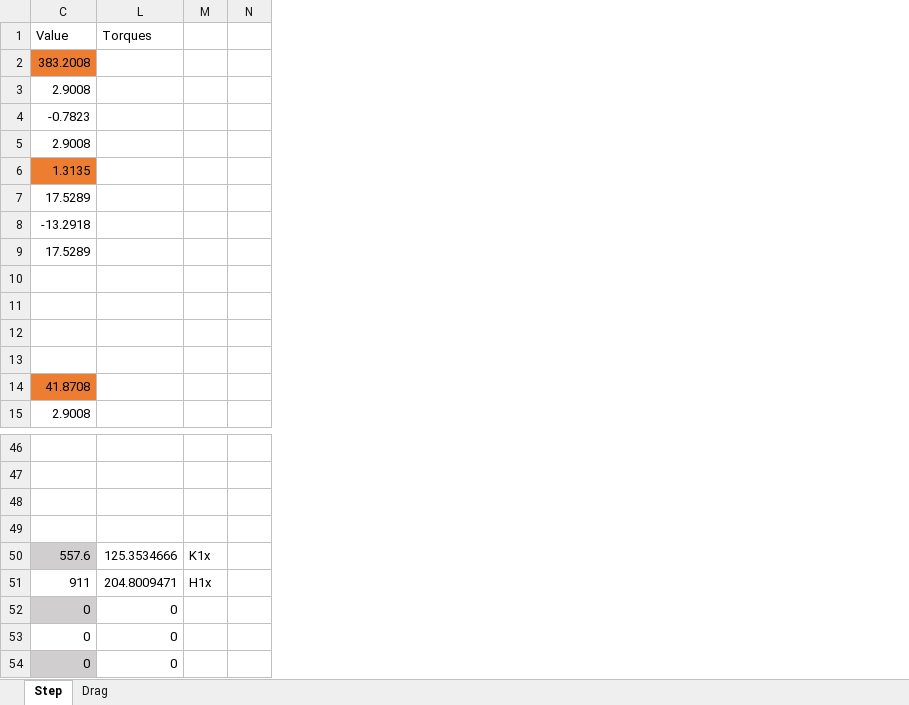
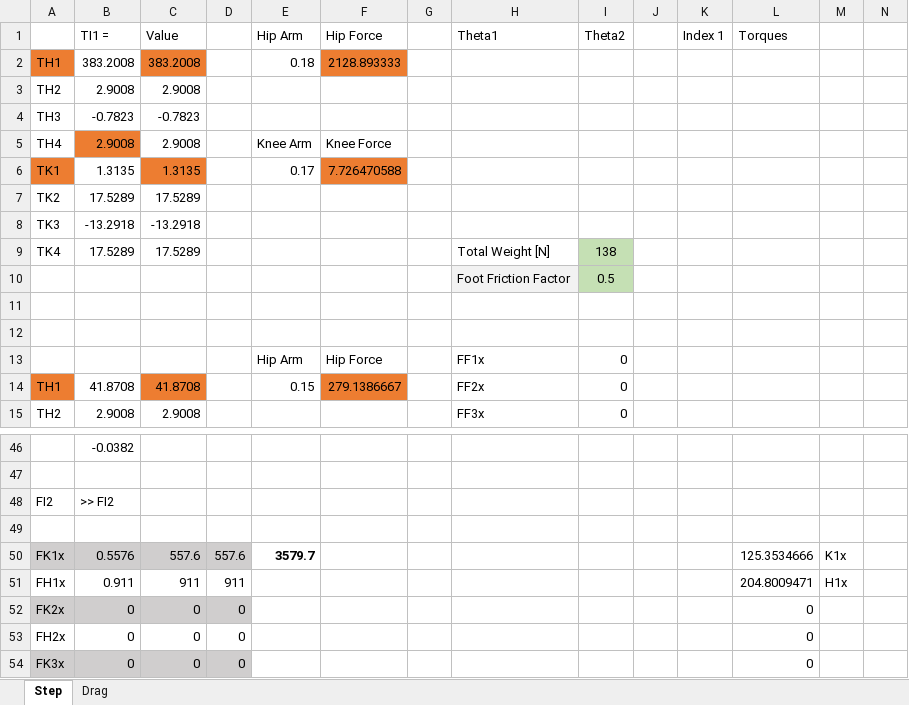
Before and after one commit to Logiant/AgileRoboticControls, an Excel workbook: System Modelling/Mechanical/Finite Elements/Force Calculations.xlsx, sheet Step, drawn as a sheet; only a part is shown, gaps mark what is left out; values as stored, in another font and other column widths than the file's, no borders; rows hold the shown columns only; the diff names each change by its address in the sheet, - before the commit and + after, or states it on an @@ line.

Commit message:
Moved simulation into System Model folder
Originally in Software folder, but that was not correct

```diff
--- a/System Modelling/Mechanical/Finite Elements/Force Calculations.xlsx (sheet Step)
+++ b/System Modelling/Mechanical/Finite Elements/Force Calculations.xlsx (sheet Step)
@@ column A unhidden, rows 2-15: TH1 | TH2 | TH3 | TH4 | TK1 | TK2 | TK3 | TK4 |  |  |  |  | TH1 | TH2; rows 48-54: FI2 |  | FK1x | FH1x | FK2x | FH2x | FK3x @@
@@ column B (TI1 =) unhidden, rows 2-15: 383.2008 | 2.9008 | -0.7823 | 2.9008 | 1.3135 | 17.5289 | -13.2918 | 17.5289 |  |  |  |  | 41.8708 | 2.9008; rows 46-54: -0.0382 |  | >> FI2 |  | 0.5576 | 0.911 | 0 | 0 | 0 @@
@@ column D unhidden, rows 50-54: 557.6 | 911 | 0 | 0 | 0 @@
@@ column E (Hip Arm) unhidden, rows 2-14: 0.18 |  |  | Knee Arm | 0.17 |  |  |  |  |  |  | Hip Arm | 0.15; row 50: 3579.7 @@
@@ column F (Hip Force) unhidden, rows 2-14: 2128.893333 |  |  | Knee Force | 7.726470588 |  |  |  |  |  |  | Hip Force | 279.1386667 @@
@@ column G unhidden, empty @@
@@ column H (Theta1) unhidden, rows 9-15: Total Weight [N] | Foot Friction Factor |  |  | FF1x | FF2x | FF3x @@
@@ column I (Theta2) unhidden, rows 9-15: 138 | 0.5 |  |  | 0 | 0 | 0 @@
@@ column J unhidden, empty @@
@@ column K (Index 1) unhidden, empty @@
-row 10: (empty)
+row 10:  |  |  |  |  |  |  | Foot Friction Factor | 0.5
-row 13: (empty)
+row 13:  |  |  |  | Hip Arm | Hip Force |  | FF1x | 0
-row 48: (empty)
+row 48: FI2 | >> FI2
```
Also changed, not shown: 59 other files.
